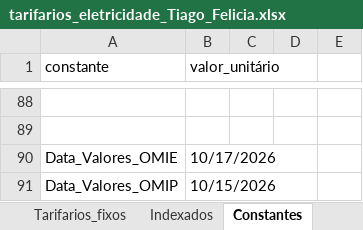
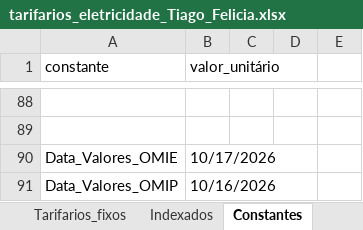
Before and after one commit to tiagofelicia/dados-energia, an Excel workbook: data/simuladores/simulador-tarifarios-eletricidade/tarifarios_eletricidade_Tiago_Felicia.xlsx, sheet Constantes, drawn as a sheet; only a part is shown, gaps mark what is left out; values as stored, in another font and other column widths than the file's, no borders; the diff names each change by its address in the sheet, - before the commit and + after, or states it on an @@ line.

```diff
--- a/data/simuladores/simulador-tarifarios-eletricidade/tarifarios_eletricidade_Tiago_Felicia.xlsx (sheet Constantes)
+++ b/data/simuladores/simulador-tarifarios-eletricidade/tarifarios_eletricidade_Tiago_Felicia.xlsx (sheet Constantes)
-B91 (valor_unitário): 10/15/2026
+B91 (valor_unitário): 10/16/2026
```
Also changed, not shown: sheet Tarifarios_fixos.
